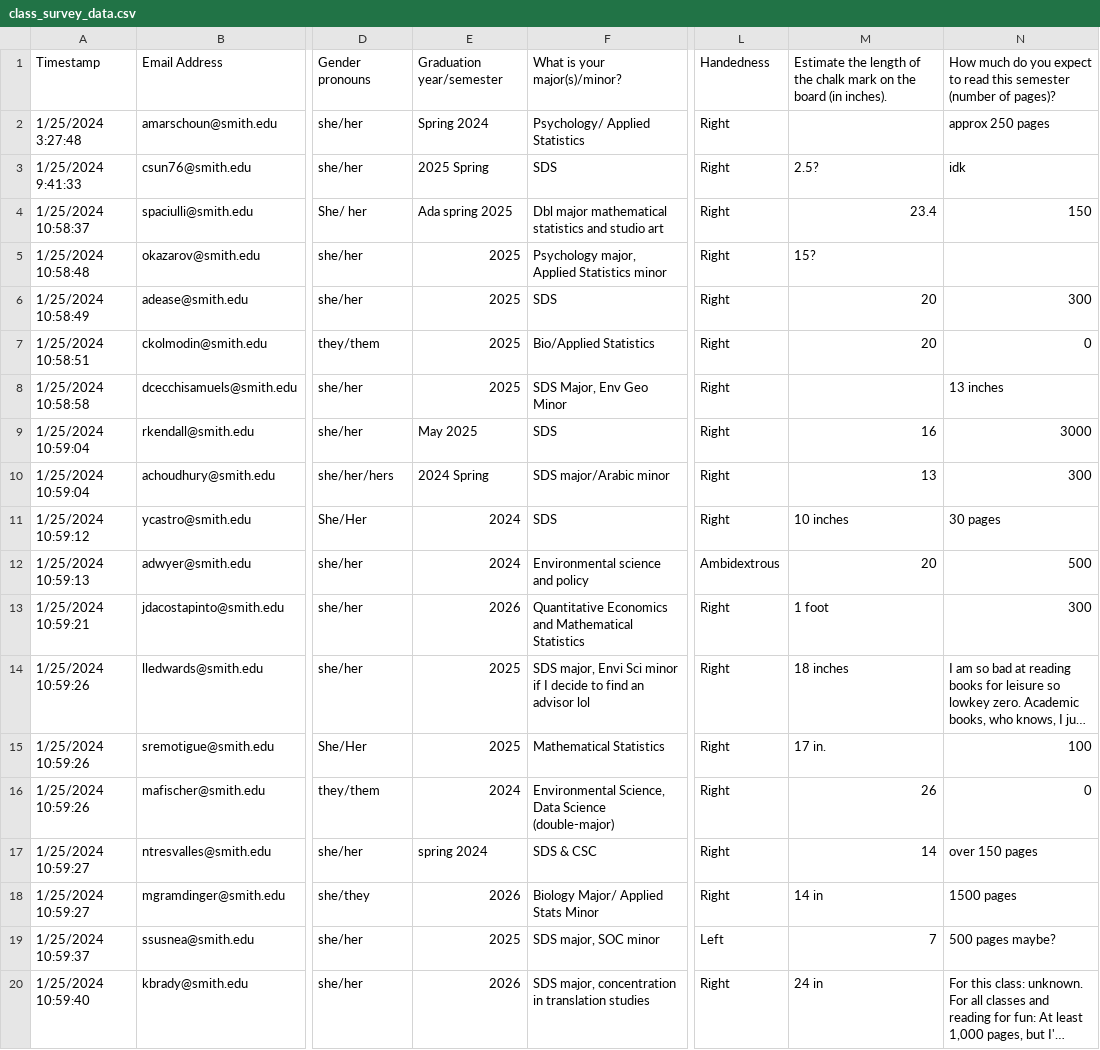
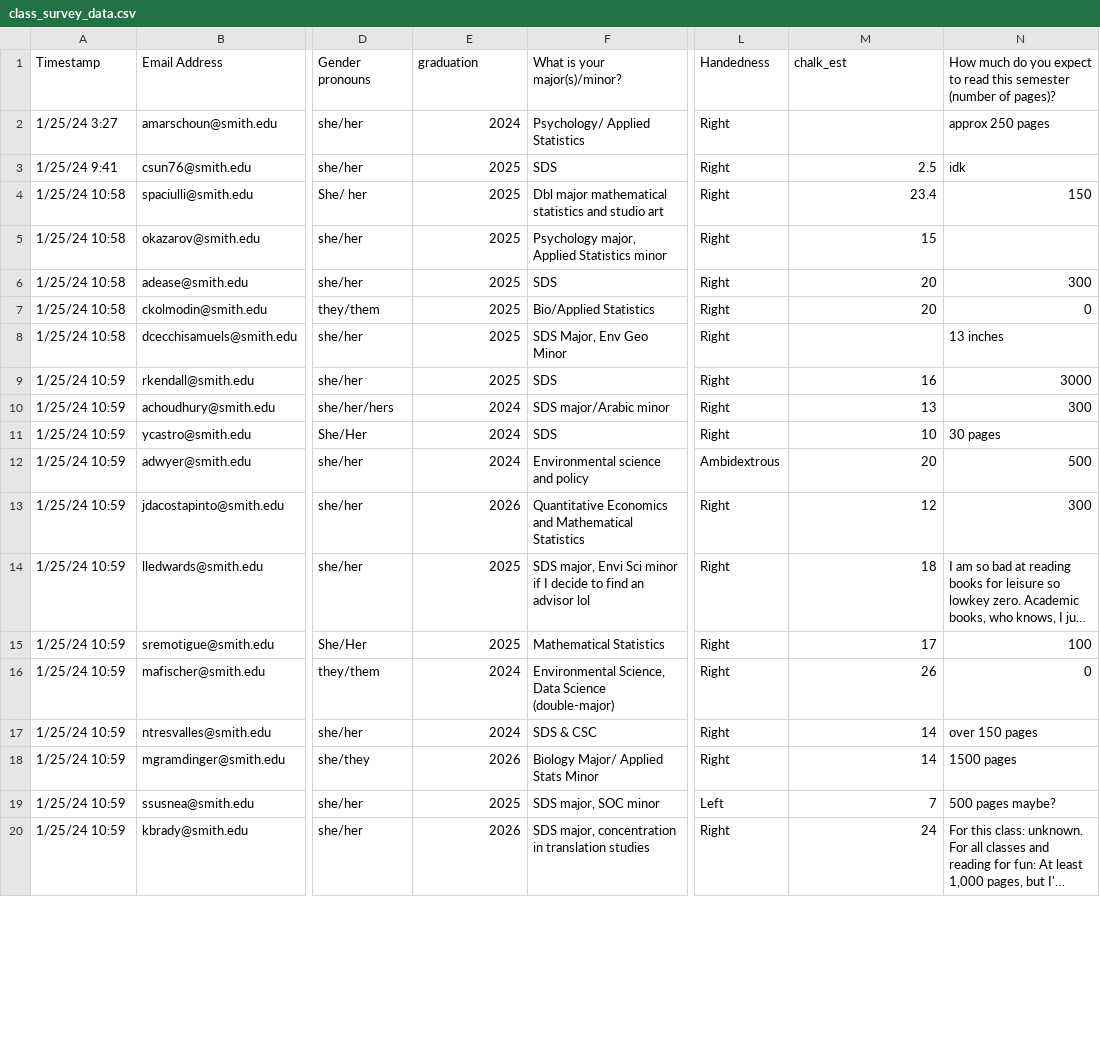
Before and after one commit to RandiLGarcia/sds290spring24, a CSV file: docs/data/class_survey_data.csv, drawn as a sheet; only a part is shown, gaps mark what is left out; long unchanged cells end in …; the diff covers the shown part only; the diff names each change by its address in the sheet, - before the commit and + after, or states it on an @@ line.

Commit message:
data edit

```diff
--- a/docs/data/class_survey_data.csv
+++ b/docs/data/class_survey_data.csv
-E1: Graduation year/semester
+E1: graduation
-M1: Estimate the length of the chalk mark on the board (in inches).
+M1: chalk_est
-A2: 1/25/2024 3:27:48
+A2: 1/25/24 3:27
-E2: Spring 2024
+E2: 2024
-A3: 1/25/2024 9:41:33
+A3: 1/25/24 9:41
-E3: 2025 Spring
+E3: 2025
-M3: 2.5?
+M3: 2.5
-A4: 1/25/2024 10:58:37
+A4: 1/25/24 10:58
-E4: Ada spring 2025
+E4: 2025
-A5: 1/25/2024 10:58:48
+A5: 1/25/24 10:58
-M5: 15?
+M5: 15
-A6: 1/25/2024 10:58:49
+A6: 1/25/24 10:58
-A7: 1/25/2024 10:58:51
+A7: 1/25/24 10:58
-A8: 1/25/2024 10:58:58
+A8: 1/25/24 10:58
-A9:A10: 1/25/2024 10:59:04
+A9:A10: 1/25/24 10:59
-E9: May 2025
+E9: 2025
-E10: 2024 Spring
+E10: 2024
-A11: 1/25/2024 10:59:12
+A11: 1/25/24 10:59
-M11: 10 inches
+M11: 10
-A12: 1/25/2024 10:59:13
+A12: 1/25/24 10:59
-A13: 1/25/2024 10:59:21
+A13: 1/25/24 10:59
-M13: 1 foot
+M13: 12
-A14:A16: 1/25/2024 10:59:26
+A14:A16: 1/25/24 10:59
-M14: 18 inches
+M14: 18
-M15: 17 in.
+M15: 17
-A17:A18: 1/25/2024 10:59:27
+A17:A18: 1/25/24 10:59
-E17: spring 2024
+E17: 2024
-M18: 14 in
+M18: 14
-A19: 1/25/2024 10:59:37
+A19: 1/25/24 10:59
-A20: 1/25/2024 10:59:40
+A20: 1/25/24 10:59
-M20: 24 in
+M20: 24
```
Also changed, not shown: 44 edited cells elsewhere in this file, 3 other files.
